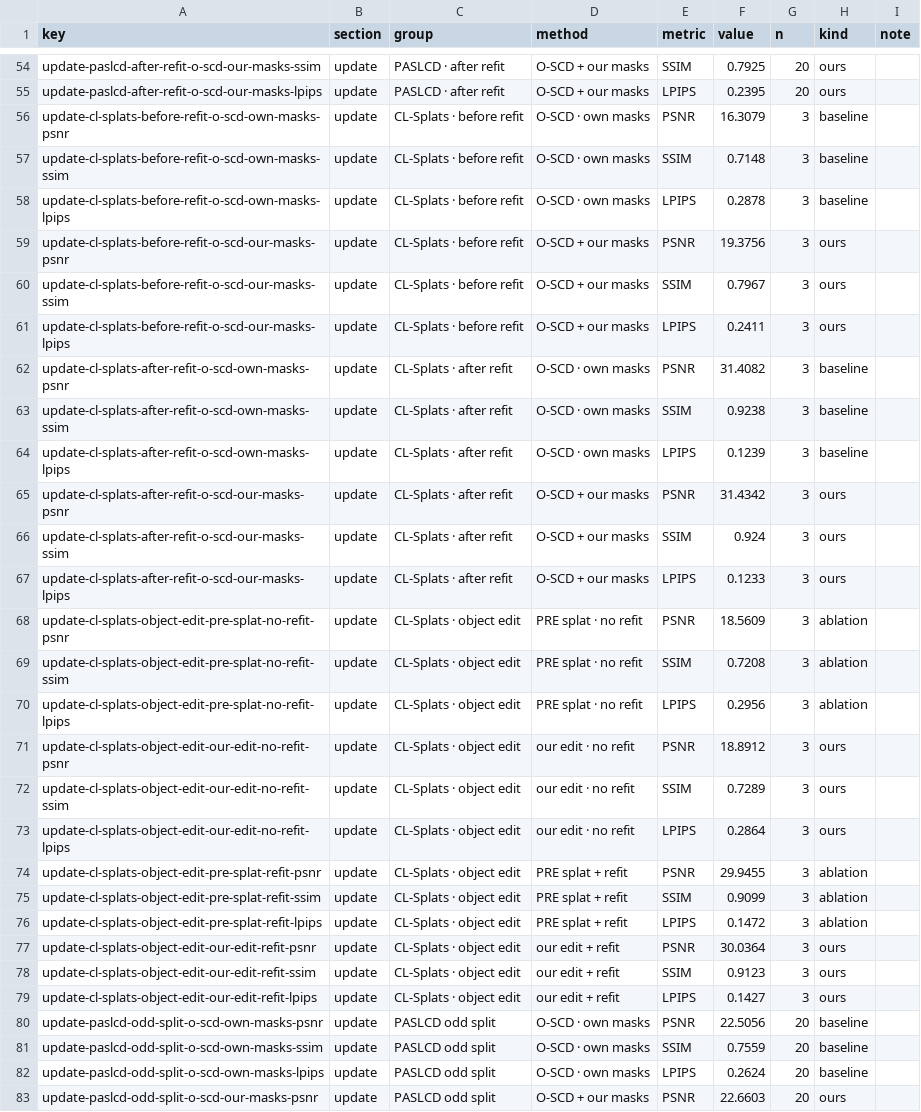
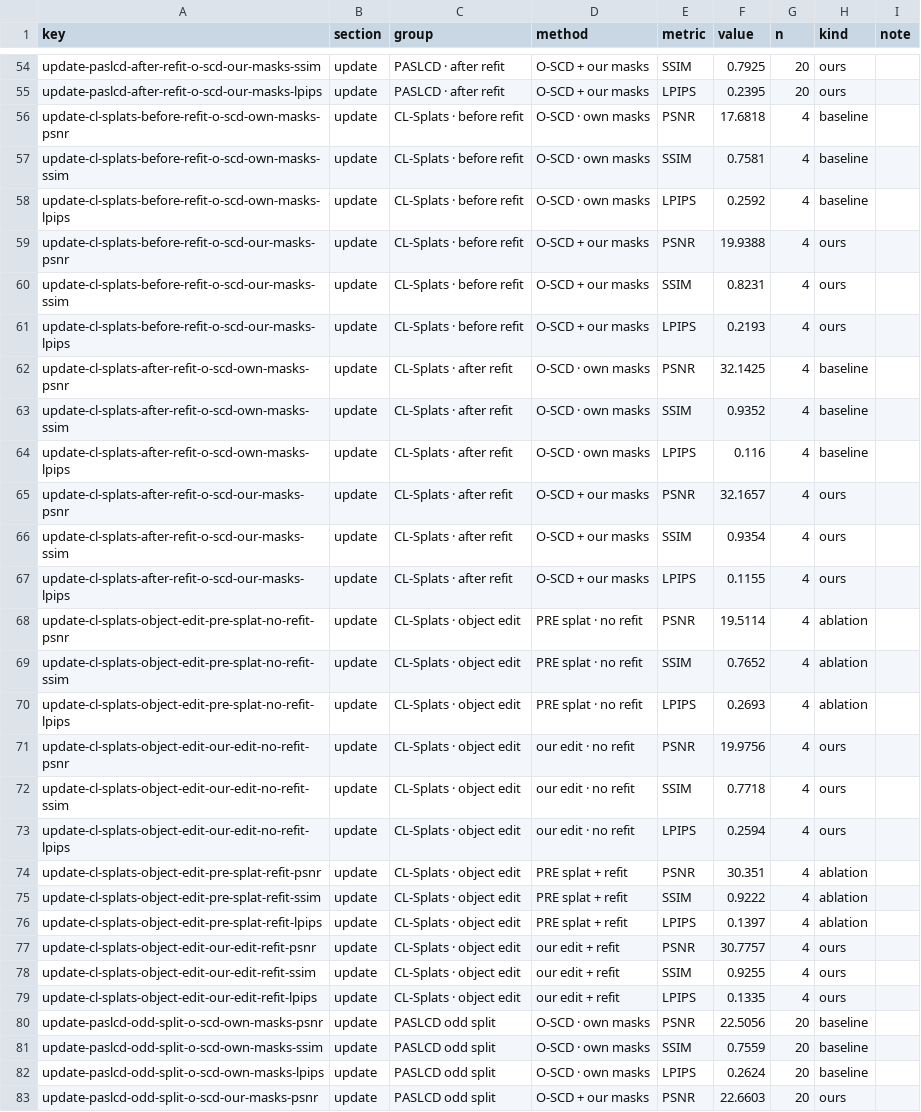
Before and after one commit to peasant98/peasant98.github.io, a CSV file: xyz/results.csv, drawn as a sheet; only a part is shown, gaps mark what is left out; the diff names each change by its address in the sheet, - before the commit and + after, or states it on an @@ line.

```diff
--- a/xyz/results.csv
+++ b/xyz/results.csv
-F56 (value): 16.3079
+F56 (value): 17.6818
-G56:G79 (n): 3
+G56:G79 (n): 4
-F57 (value): 0.7148
+F57 (value): 0.7581
-F58 (value): 0.2878
+F58 (value): 0.2592
-F59 (value): 19.3756
+F59 (value): 19.9388
-F60 (value): 0.7967
+F60 (value): 0.8231
-F61 (value): 0.2411
+F61 (value): 0.2193
-F62 (value): 31.4082
+F62 (value): 32.1425
-F63 (value): 0.9238
+F63 (value): 0.9352
-F64 (value): 0.1239
+F64 (value): 0.116
-F65 (value): 31.4342
+F65 (value): 32.1657
-F66 (value): 0.924
+F66 (value): 0.9354
-F67 (value): 0.1233
+F67 (value): 0.1155
-F68 (value): 18.5609
+F68 (value): 19.5114
-F69 (value): 0.7208
+F69 (value): 0.7652
-F70 (value): 0.2956
+F70 (value): 0.2693
-F71 (value): 18.8912
+F71 (value): 19.9756
-F72 (value): 0.7289
+F72 (value): 0.7718
-F73 (value): 0.2864
+F73 (value): 0.2594
-F74 (value): 29.9455
+F74 (value): 30.351
-F75 (value): 0.9099
+F75 (value): 0.9222
-F76 (value): 0.1472
+F76 (value): 0.1397
-F77 (value): 30.0364
+F77 (value): 30.7757
-F78 (value): 0.9123
+F78 (value): 0.9255
-F79 (value): 0.1427
+F79 (value): 0.1335
```
Also changed, not shown: 4 other files.
